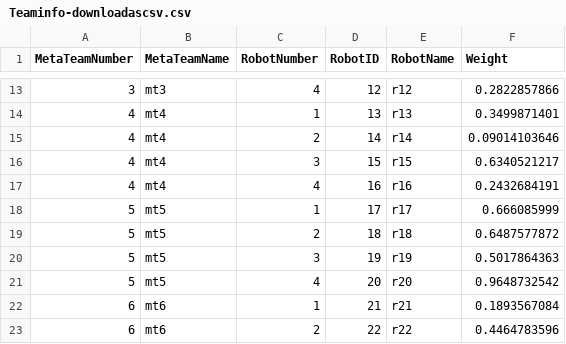
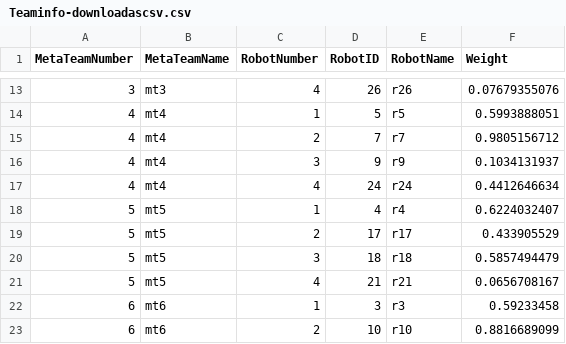
Before and after one commit to wgosrich/meam510-2019, a CSV file: CentralController/Teaminfo-downloadascsv.csv, drawn as a sheet; only a part is shown, gaps mark what is left out; the diff covers the shown part only.

Commit message:
robot IP assignment

```diff
--- a/CentralController/Teaminfo-downloadascsv.csv
+++ b/CentralController/Teaminfo-downloadascsv.csv
@@ -13,11 +13,11 @@ MetaTeamNumber,MetaTeamName,RobotNumber,RobotID,RobotName,Weight
-3,mt3,4,12,r12,0.2822857866
-4,mt4,1,13,r13,0.3499871401
-4,mt4,2,14,r14,0.09014103646
-4,mt4,3,15,r15,0.6340521217
-4,mt4,4,16,r16,0.2432684191
-5,mt5,1,17,r17,0.666085999
-5,mt5,2,18,r18,0.6487577872
-5,mt5,3,19,r19,0.5017864363
-5,mt5,4,20,r20,0.9648732542
-6,mt6,1,21,r21,0.1893567084
-6,mt6,2,22,r22,0.4464783596
+3,mt3,4,26,r26,0.07679355076
+4,mt4,1,5,r5,0.5993888051
+4,mt4,2,7,r7,0.9805156712
+4,mt4,3,9,r9,0.1034131937
+4,mt4,4,24,r24,0.4412646634
+5,mt5,1,4,r4,0.6224032407
+5,mt5,2,17,r17,0.433905529
+5,mt5,3,18,r18,0.5857494479
+5,mt5,4,21,r21,0.0656708167
+6,mt6,1,3,r3,0.59233458
+6,mt6,2,10,r10,0.8816689099
```
Also changed, not shown: 49 edited cells elsewhere in this file, 13 other files.
